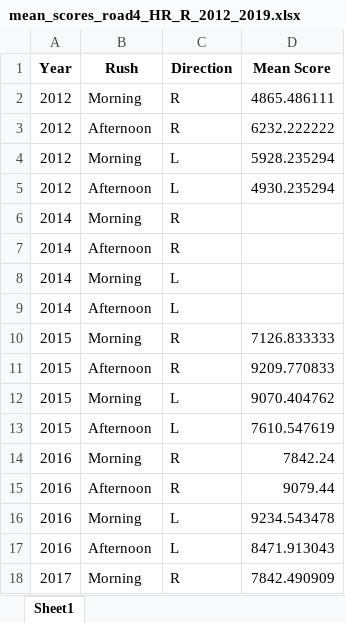
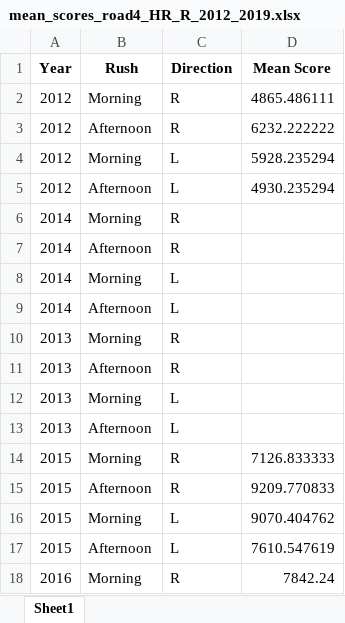
Before and after one commit to Liselotvansteekelenburg/TIL6010-LabAssignments, an Excel workbook: mean_scores_road4_HR_R_2012_2019.xlsx, sheet Sheet1, drawn as a sheet; only a part is shown; the shorter side is filled out with more unchanged rows; values as stored, in another font and other column widths than the file's, no borders; the diff names each change by its address in the sheet, - before the commit and + after, or states it on an @@ line.

```diff
--- a/mean_scores_road4_HR_R_2012_2019.xlsx (sheet Sheet1)
+++ b/mean_scores_road4_HR_R_2012_2019.xlsx (sheet Sheet1)
+row 10: 2013 | Morning | R
+row 11: 2013 | Afternoon | R
+row 12: 2013 | Morning | L
+row 13: 2013 | Afternoon | L
```
Also changed, not shown: 1 other file.
